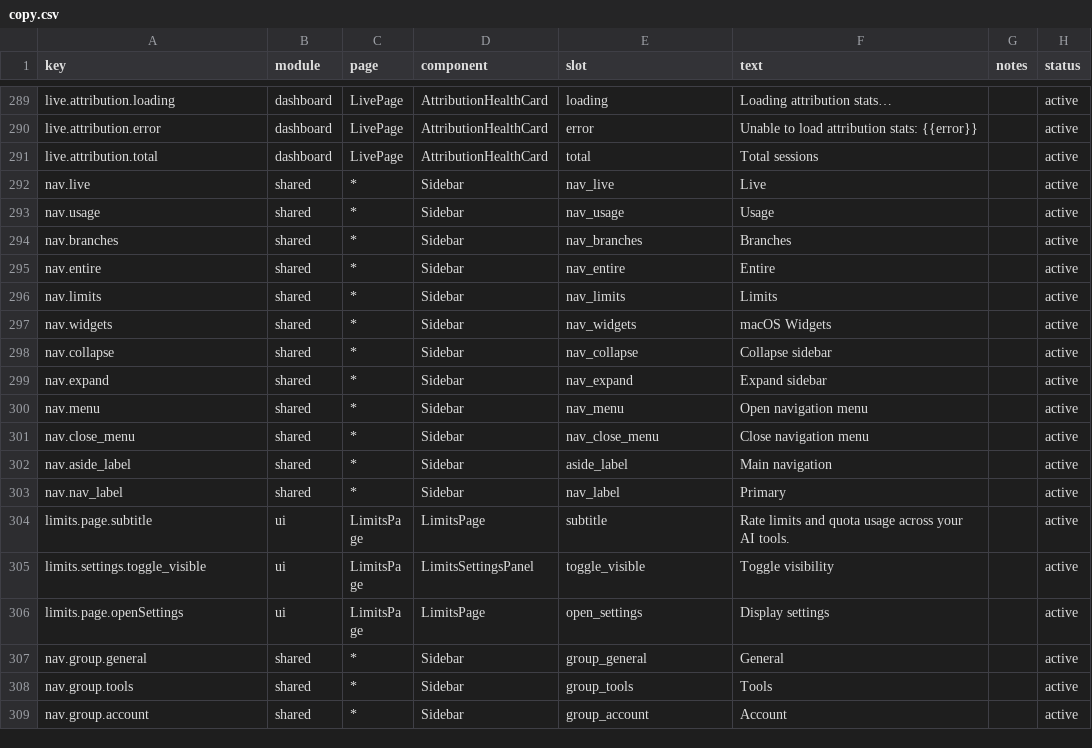
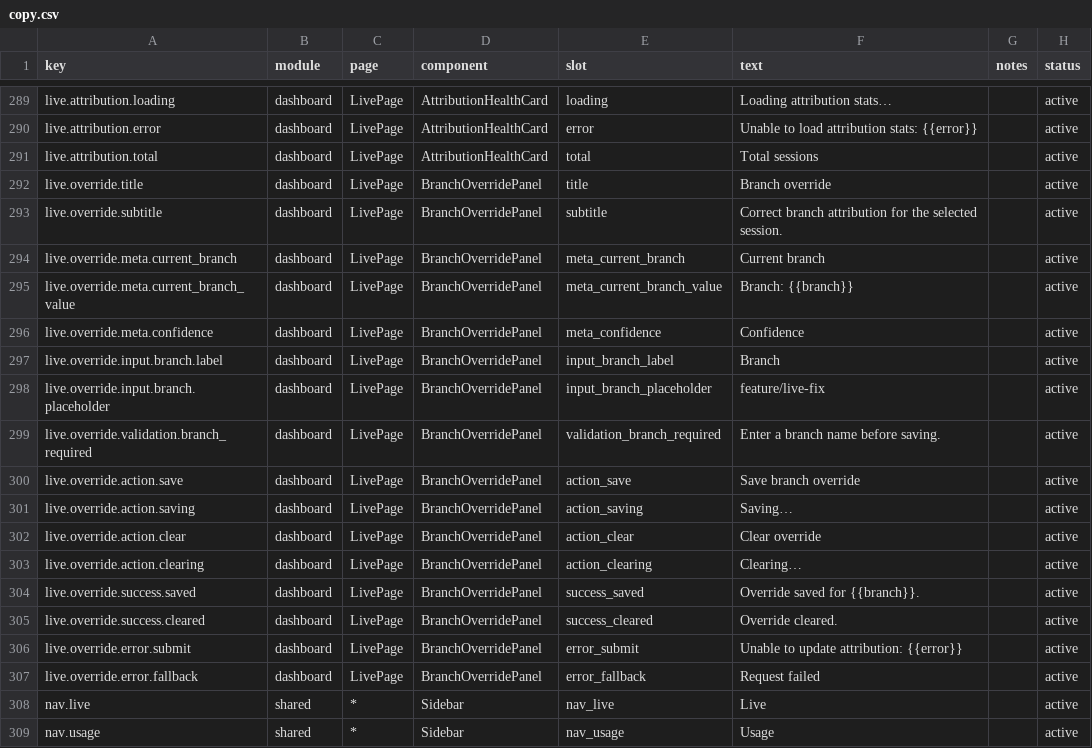
Before and after one commit to ivasuy/VibeDeck, a CSV file: dashboard/src/content/copy.csv, drawn as a sheet; only a part is shown, gaps mark what is left out; the shorter side is filled out with more unchanged rows.

Commit message:
feat(dashboard): add live attribution correction

```diff
--- a/dashboard/src/content/copy.csv
+++ b/dashboard/src/content/copy.csv
@@ -291,2 +291,18 @@ live.attribution.error,dashboard,LivePage,AttributionHealthCard,error,Unable to
 live.attribution.total,dashboard,LivePage,AttributionHealthCard,total,Total sessions,,active
+live.override.title,dashboard,LivePage,BranchOverridePanel,title,Branch override,,active
+live.override.subtitle,dashboard,LivePage,BranchOverridePanel,subtitle,Correct branch attribution for the selected session.,,active
+live.override.meta.current_branch,dashboard,LivePage,BranchOverridePanel,meta_current_branch,Current branch,,active
+live.override.meta.current_branch_value,dashboard,LivePage,BranchOverridePanel,meta_current_branch_value,Branch: {{branch}},,active
+live.override.meta.confidence,dashboard,LivePage,BranchOverridePanel,meta_confidence,Confidence,,active
+live.override.input.branch.label,dashboard,LivePage,BranchOverridePanel,input_branch_label,Branch,,active
+live.override.input.branch.placeholder,dashboard,LivePage,BranchOverridePanel,input_branch_placeholder,feature/live-fix,,active
+live.override.validation.branch_required,dashboard,LivePage,BranchOverridePanel,validation_branch_required,Enter a branch name before saving.,,active
+live.override.action.save,dashboard,LivePage,BranchOverridePanel,action_save,Save branch override,,active
+live.override.action.saving,dashboard,LivePage,BranchOverridePanel,action_saving,Saving…,,active
+live.override.action.clear,dashboard,LivePage,BranchOverridePanel,action_clear,Clear override,,active
+live.override.action.clearing,dashboard,LivePage,BranchOverridePanel,action_clearing,Clearing…,,active
+live.override.success.saved,dashboard,LivePage,BranchOverridePanel,success_saved,Override saved for {{branch}}.,,active
+live.override.success.cleared,dashboard,LivePage,BranchOverridePanel,success_cleared,Override cleared.,,active
+live.override.error.submit,dashboard,LivePage,BranchOverridePanel,error_submit,Unable to update attribution: {{error}},,active
+live.override.error.fallback,dashboard,LivePage,BranchOverridePanel,error_fallback,Request failed,,active
 nav.live,shared,*,Sidebar,nav_live,Live,,active
```
Also changed, not shown: 4 other files.
